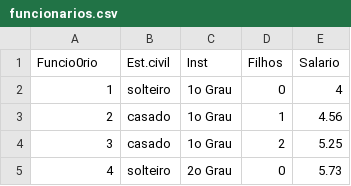
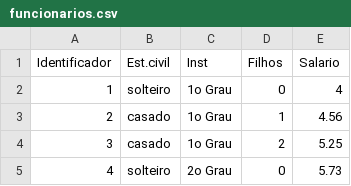
Before and after one commit to phillima-classroom/C125, a CSV file: LE2/funcionarios.csv, drawn as a sheet; only a part is shown.

Commit message:
Update funcionarios.csv

```diff
--- a/LE2/funcionarios.csv
+++ b/LE2/funcionarios.csv
@@ -1,2 +1,2 @@
-Funcio0rio,Est.civil,Inst,Filhos,Salario
+Identificador,Est.civil,Inst,Filhos,Salario
 1,solteiro,1o Grau,0,4
```
